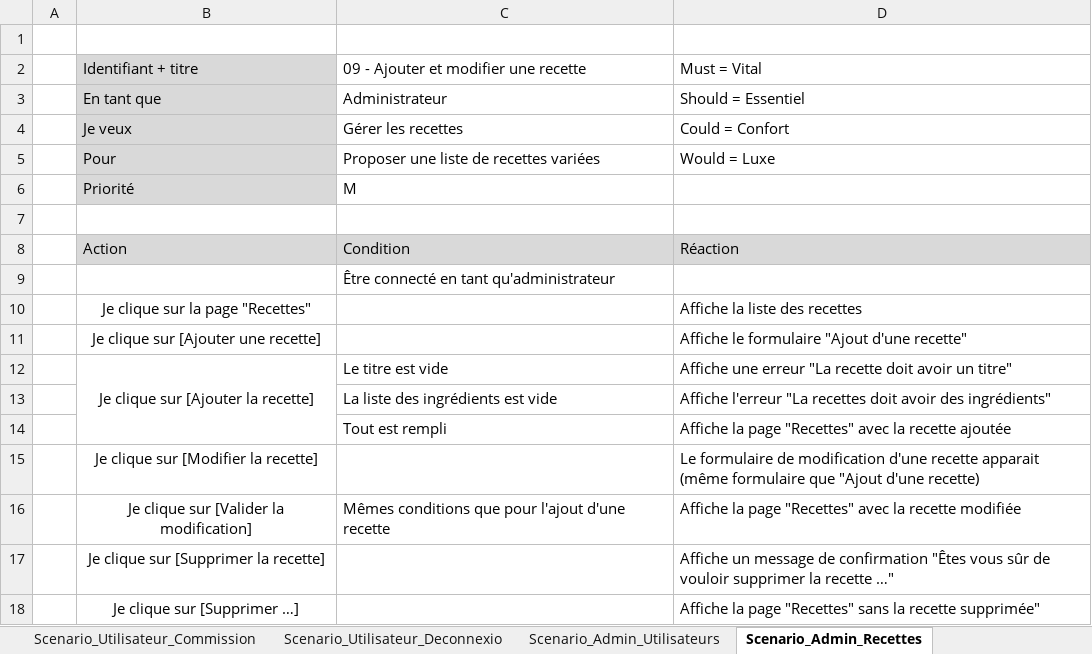
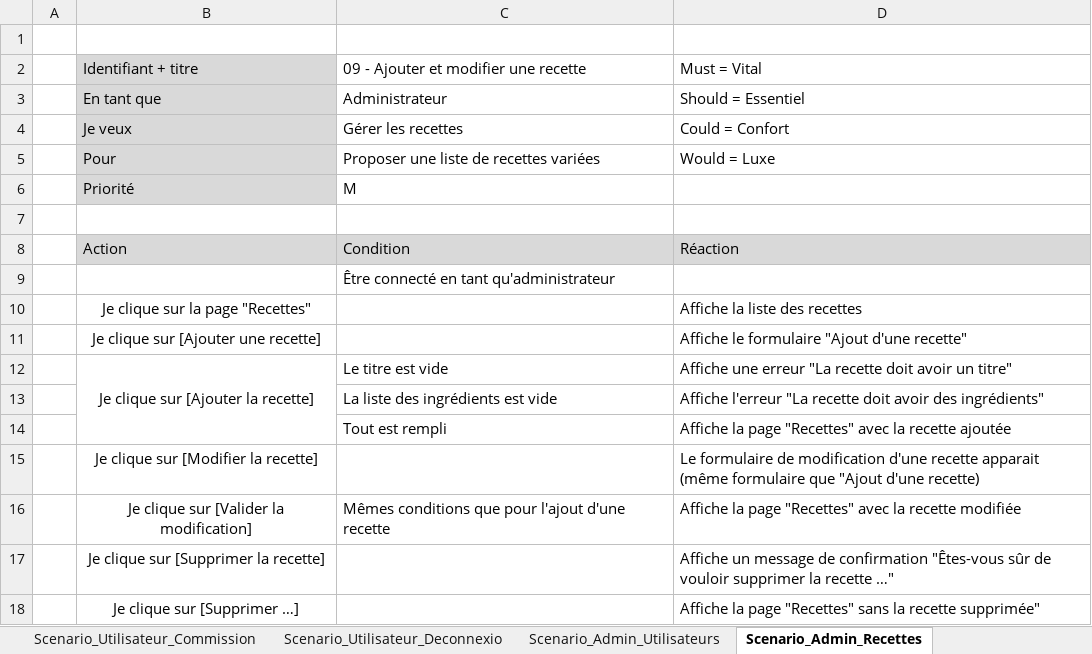
Before and after one commit to TimotheeRapin/WebAppGestionRepas, an Excel workbook: Documentation/05 UseCases - Scenarii/useCases-Scenarii.xlsx, sheet Scenario_Admin_Recettes, drawn as a sheet; values as stored, in another font and other column widths than the file's, no borders; the diff names each change by its address in the sheet, - before the commit and + after, or states it on an @@ line.

```diff
--- a/Documentation/05 UseCases - Scenarii/useCases-Scenarii.xlsx (sheet Scenario_Admin_Recettes)
+++ b/Documentation/05 UseCases - Scenarii/useCases-Scenarii.xlsx (sheet Scenario_Admin_Recettes)
-D13: …l'erreur "La recettes doit avoir…
+D13: …l'erreur "La recette doit avoir…
-D17: …de confirmation "Êtes vous sûr de…
+D17: …de confirmation "Êtes-vous sûr de…
```
Also changed, not shown: sheet Scenario_Admin_Utilisateurs, sheet Scenario_Utilisateur_Recettes, sheet Scenario_Utilisateur_Commission, sheet Scenario_Visiteur_Connexion, sheet Scenario_Visiteur_Inscription, sheet Scenario_Utilisateur_Menus, Documentation/04 Journal de travail/Journal de travail.xlsm, 24 other files.
